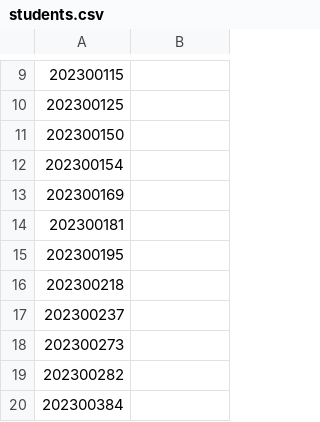
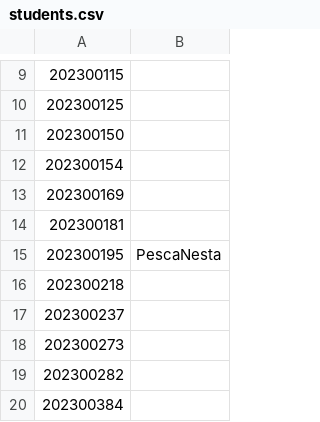
Before and after one commit to StuntsPT/pr_bio_2023-2024_assignments, a CSV file: students.csv, drawn as a sheet; only a part is shown, gaps mark what is left out.

Commit message:
Student number added to students.csv

```diff
--- a/students.csv
+++ b/students.csv
@@ -14,3 +14,3 @@
 202300181,
-202300195,
+202300195,PescaNesta
 202300218,
```
